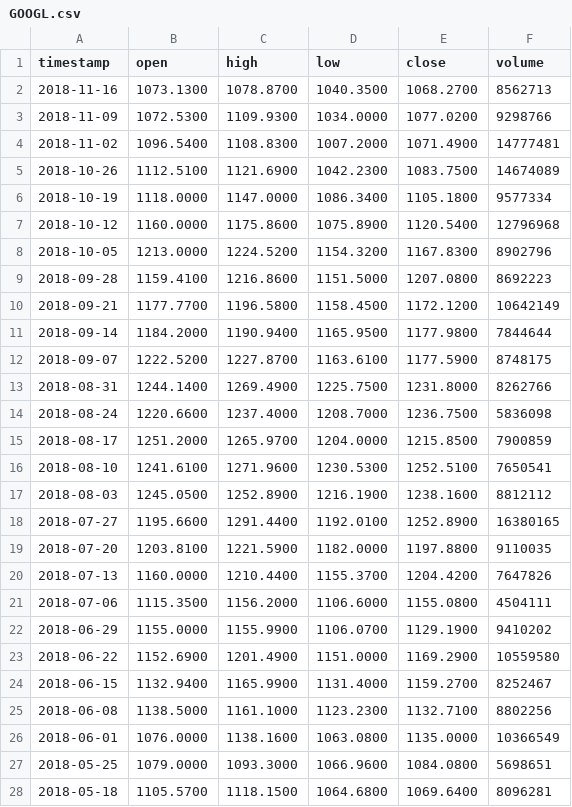
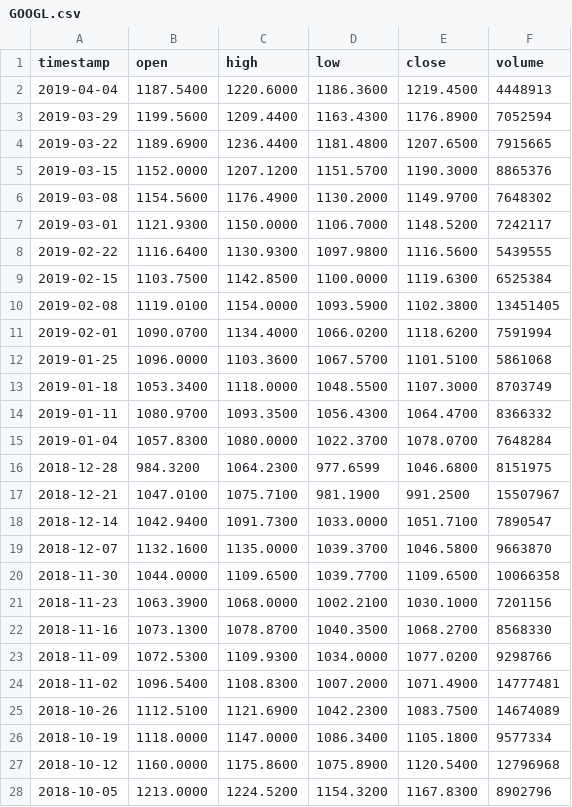
Before and after one commit to AirVan21/EasyStocks, a CSV file: static/data/GOOGL.csv, drawn as a sheet; only a part is shown; the shorter side is filled out with more unchanged rows; the diff covers the shown part only.

Commit message:
Updated data and configs

```diff
--- a/static/data/GOOGL.csv
+++ b/static/data/GOOGL.csv
@@ -1,3 +1,23 @@
 timestamp,open,high,low,close,volume
-2018-11-16,1073.1300,1078.8700,1040.3500,1068.2700,8562713
+2019-04-04,1187.5400,1220.6000,1186.3600,1219.4500,4448913
+2019-03-29,1199.5600,1209.4400,1163.4300,1176.8900,7052594
+2019-03-22,1189.6900,1236.4400,1181.4800,1207.6500,7915665
+2019-03-15,1152.0000,1207.1200,1151.5700,1190.3000,8865376
+2019-03-08,1154.5600,1176.4900,1130.2000,1149.9700,7648302
+2019-03-01,1121.9300,1150.0000,1106.7000,1148.5200,7242117
+2019-02-22,1116.6400,1130.9300,1097.9800,1116.5600,5439555
+2019-02-15,1103.7500,1142.8500,1100.0000,1119.6300,6525384
+2019-02-08,1119.0100,1154.0000,1093.5900,1102.3800,13451405
+2019-02-01,1090.0700,1134.4000,1066.0200,1118.6200,7591994
+2019-01-25,1096.0000,1103.3600,1067.5700,1101.5100,5861068
+2019-01-18,1053.3400,1118.0000,1048.5500,1107.3000,8703749
+2019-01-11,1080.9700,1093.3500,1056.4300,1064.4700,8366332
+2019-01-04,1057.8300,1080.0000,1022.3700,1078.0700,7648284
+2018-12-28,984.3200,1064.2300,977.6599,1046.6800,8151975
+2018-12-21,1047.0100,1075.7100,981.1900,991.2500,15507967
+2018-12-14,1042.9400,1091.7300,1033.0000,1051.7100,7890547
+2018-12-07,1132.1600,1135.0000,1039.3700,1046.5800,9663870
+2018-11-30,1044.0000,1109.6500,1039.7700,1109.6500,10066358
+2018-11-23,1063.3900,1068.0000,1002.2100,1030.1000,7201156
+2018-11-16,1073.1300,1078.8700,1040.3500,1068.2700,8568330
 2018-11-09,1072.5300,1109.9300,1034.0000,1077.0200,9298766
```
Also changed, not shown: 12 edited cells elsewhere in this file, static/data/FB.csv, 1 other file.
